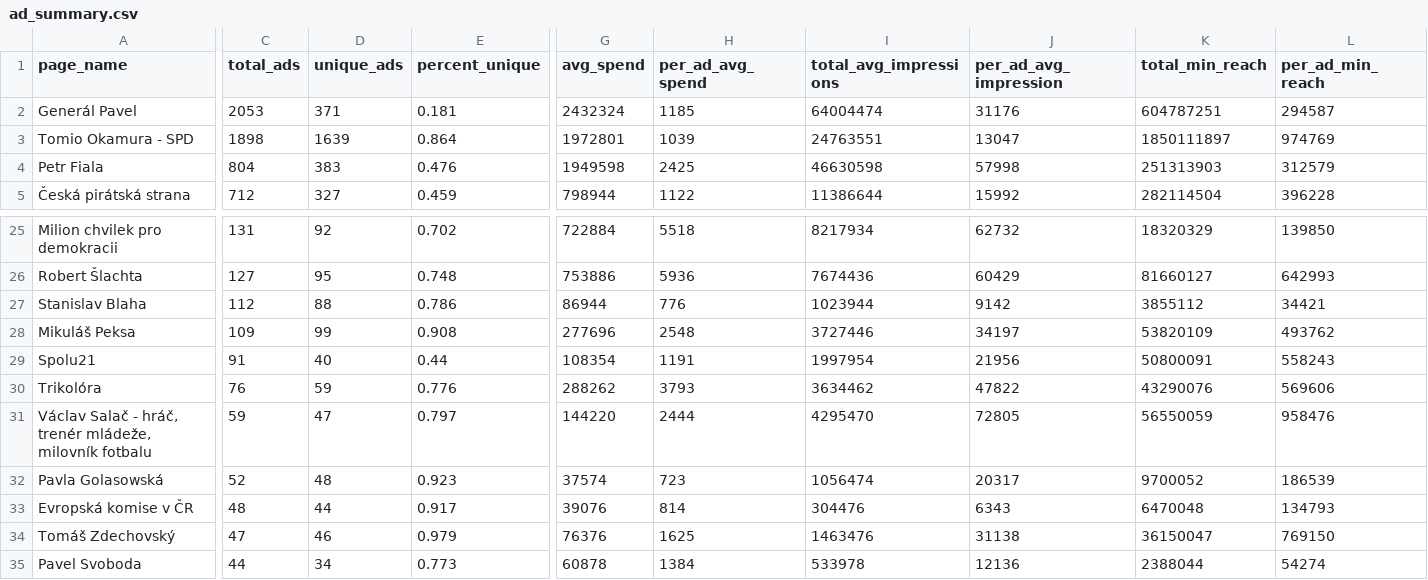
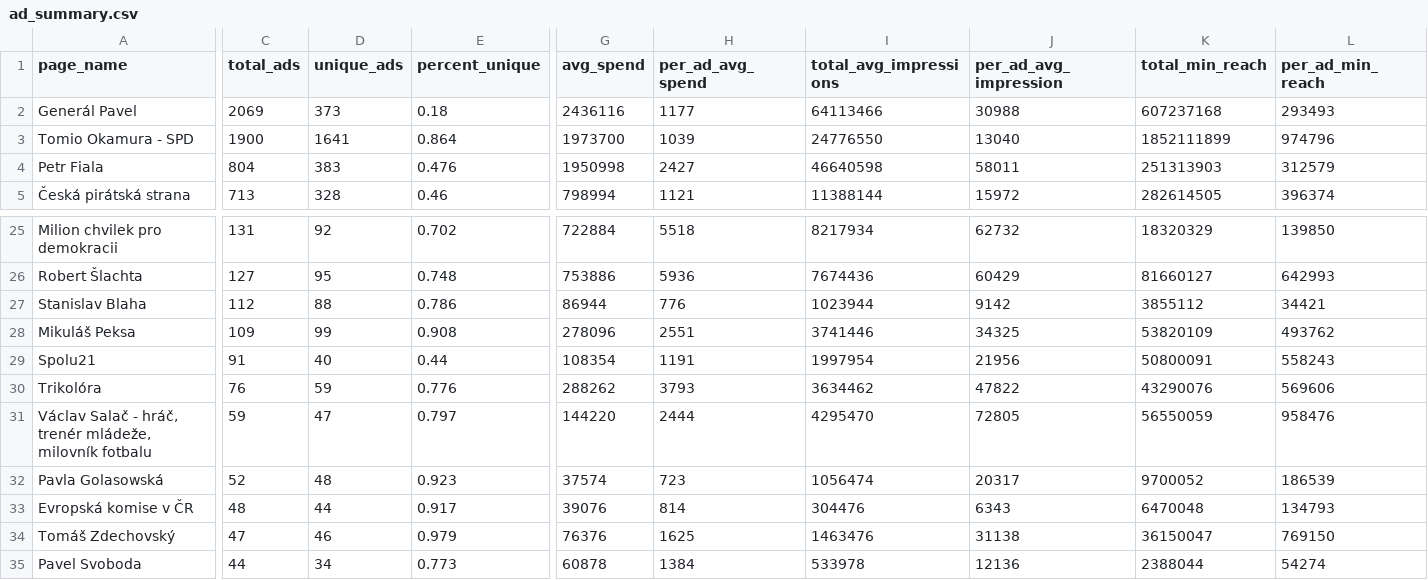
Before and after one commit to opop999/election_monitoring_fb_ads, a CSV file: data/summary_tables/ad_summary.csv, drawn as a sheet; only a part is shown, gaps mark what is left out; the diff covers the shown part only; the diff names each change by its address in the sheet, - before the commit and + after, or states it on an @@ line.

```diff
--- a/data/summary_tables/ad_summary.csv
+++ b/data/summary_tables/ad_summary.csv
-C2 (total_ads): 2053
+C2 (total_ads): 2069
-D2 (unique_ads): 371
+D2 (unique_ads): 373
-E2 (percent_unique): 0.181
+E2 (percent_unique): 0.18
-G2 (avg_spend): 2432324
+G2 (avg_spend): 2436116
-H2 (per_ad_avg_spend): 1185
+H2 (per_ad_avg_spend): 1177
-I2 (total_avg_impressions): 64004474
+I2 (total_avg_impressions): 64113466
-J2 (per_ad_avg_impression): 31176
+J2 (per_ad_avg_impression): 30988
-K2 (total_min_reach): 604787251
+K2 (total_min_reach): 607237168
-L2 (per_ad_min_reach): 294587
+L2 (per_ad_min_reach): 293493
-C3 (total_ads): 1898
+C3 (total_ads): 1900
-D3 (unique_ads): 1639
+D3 (unique_ads): 1641
-G3 (avg_spend): 1972801
+G3 (avg_spend): 1973700
-I3 (total_avg_impressions): 24763551
+I3 (total_avg_impressions): 24776550
-J3 (per_ad_avg_impression): 13047
+J3 (per_ad_avg_impression): 13040
-K3 (total_min_reach): 1850111897
+K3 (total_min_reach): 1852111899
-L3 (per_ad_min_reach): 974769
+L3 (per_ad_min_reach): 974796
-G4 (avg_spend): 1949598
+G4 (avg_spend): 1950998
-H4 (per_ad_avg_spend): 2425
+H4 (per_ad_avg_spend): 2427
-I4 (total_avg_impressions): 46630598
+I4 (total_avg_impressions): 46640598
-J4 (per_ad_avg_impression): 57998
+J4 (per_ad_avg_impression): 58011
-C5 (total_ads): 712
+C5 (total_ads): 713
-D5 (unique_ads): 327
+D5 (unique_ads): 328
-E5 (percent_unique): 0.459
+E5 (percent_unique): 0.46
-G5 (avg_spend): 798944
+G5 (avg_spend): 798994
-H5 (per_ad_avg_spend): 1122
+H5 (per_ad_avg_spend): 1121
-I5 (total_avg_impressions): 11386644
+I5 (total_avg_impressions): 11388144
-J5 (per_ad_avg_impression): 15992
+J5 (per_ad_avg_impression): 15972
-K5 (total_min_reach): 282114504
+K5 (total_min_reach): 282614505
-L5 (per_ad_min_reach): 396228
+L5 (per_ad_min_reach): 396374
-G28 (avg_spend): 277696
+G28 (avg_spend): 278096
-H28 (per_ad_avg_spend): 2548
+H28 (per_ad_avg_spend): 2551
-I28 (total_avg_impressions): 3727446
+I28 (total_avg_impressions): 3741446
-J28 (per_ad_avg_impression): 34197
+J28 (per_ad_avg_impression): 34325
```
Also changed, not shown: 36 edited cells elsewhere in this file, data/summary_tables/demographic_summary.csv, data/summary_tables/merged_summary.csv, 26 other files.
